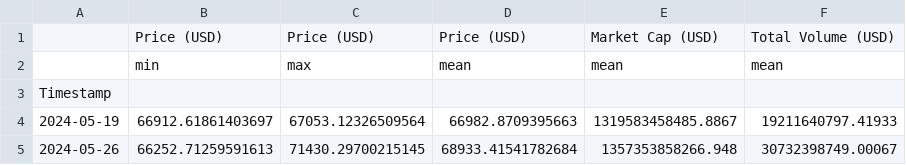
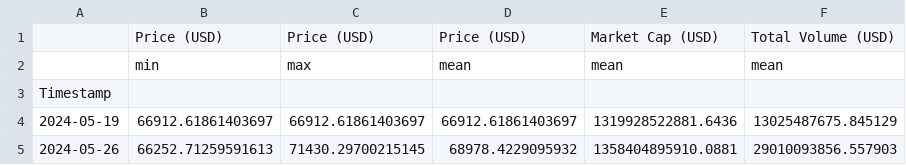
Before and after one commit to giladAlboher/pandas_-project, a CSV file: data/weekly_statistics.csv, drawn as a sheet.

```diff
--- a/data/weekly_statistics.csv
+++ b/data/weekly_statistics.csv
@@ -3,3 +3,3 @@
 Timestamp,,,,,
-2024-05-19,66912.61861403697,67053.12326509564,66982.8709395663,1319583458485.8867,19211640797.41933
-2024-05-26,66252.71259591613,71430.29700215145,68933.41541782684,1357353858266.948,30732398749.00067
+2024-05-19,66912.61861403697,66912.61861403697,66912.61861403697,1319928522881.6436,13025487675.845129
+2024-05-26,66252.71259591613,71430.29700215145,68978.4229095932,1358404895910.0881,29010093856.557903
```
Also changed, not shown: data/bitcoin_prices_week.csv, 1 other file.
